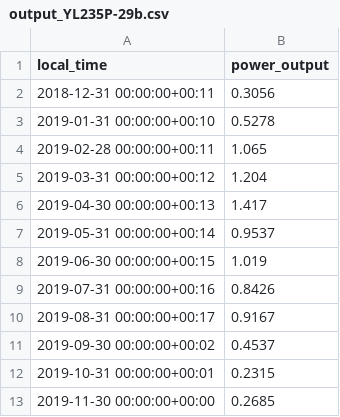
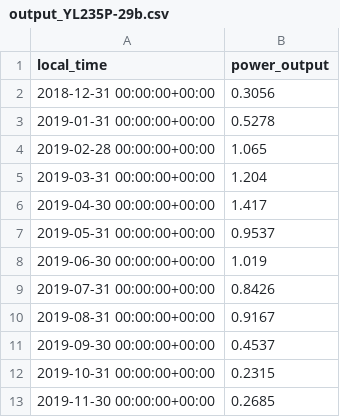
Before and after one commit to Chen-minchang/MY, a CSV file: output_YL235P-29b.csv, drawn as a sheet.

Commit message:
Add files via upload

```diff
--- a/output_YL235P-29b.csv
+++ b/output_YL235P-29b.csv
@@ -1,13 +1,13 @@
 local_time,power_output
-2018-12-31 00:00:00+00:11,0.3056
-2019-01-31 00:00:00+00:10,0.5278
-2019-02-28 00:00:00+00:11,1.065
-2019-03-31 00:00:00+00:12,1.204
-2019-04-30 00:00:00+00:13,1.417
-2019-05-31 00:00:00+00:14,0.9537
-2019-06-30 00:00:00+00:15,1.019
-2019-07-31 00:00:00+00:16,0.8426
-2019-08-31 00:00:00+00:17,0.9167
-2019-09-30 00:00:00+00:02,0.4537
-2019-10-31 00:00:00+00:01,0.2315
+2018-12-31 00:00:00+00:00,0.3056
+2019-01-31 00:00:00+00:00,0.5278
+2019-02-28 00:00:00+00:00,1.065
+2019-03-31 00:00:00+00:00,1.204
+2019-04-30 00:00:00+00:00,1.417
+2019-05-31 00:00:00+00:00,0.9537
+2019-06-30 00:00:00+00:00,1.019
+2019-07-31 00:00:00+00:00,0.8426
+2019-08-31 00:00:00+00:00,0.9167
+2019-09-30 00:00:00+00:00,0.4537
+2019-10-31 00:00:00+00:00,0.2315
 2019-11-30 00:00:00+00:00,0.2685
```
